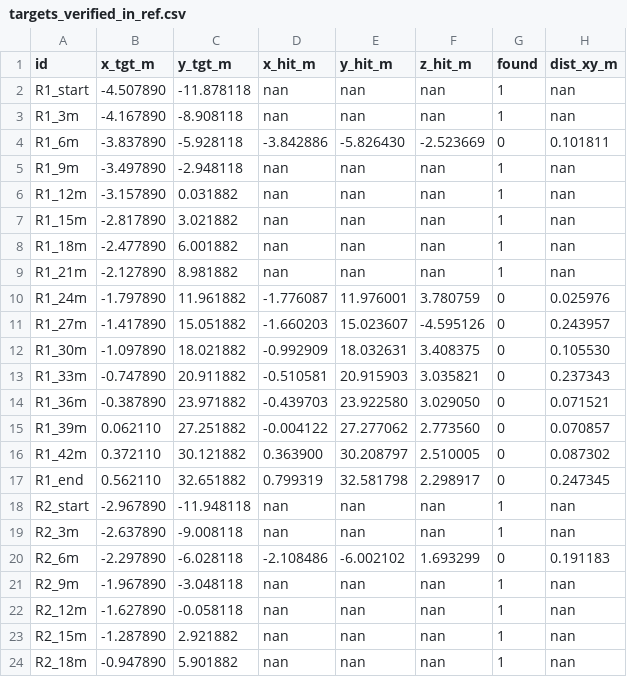
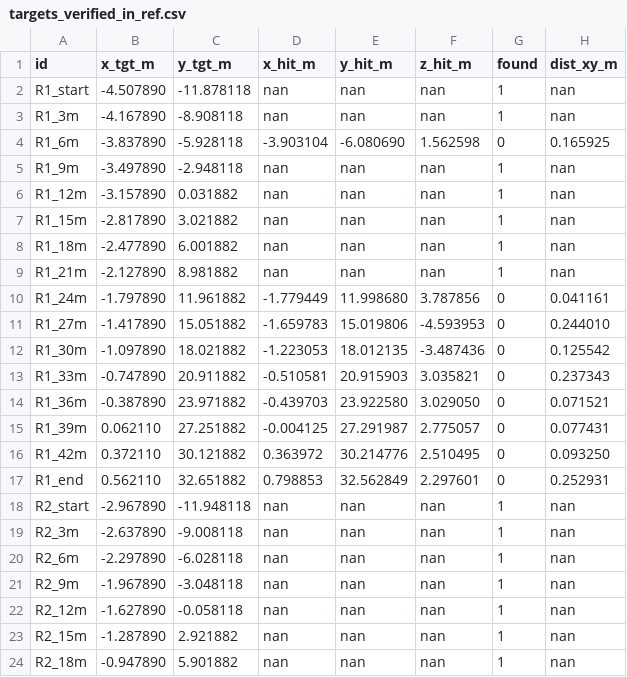
Before and after one commit to JoeNajib02/PAPPL, a CSV file: out/targets_verified_in_ref.csv, drawn as a sheet; only a part is shown; the diff covers the shown part only.

```diff
--- a/out/targets_verified_in_ref.csv
+++ b/out/targets_verified_in_ref.csv
@@ -3,3 +3,3 @@ R1_start,-4.507890,-11.878118,nan,nan,nan,1,nan
 R1_3m,-4.167890,-8.908118,nan,nan,nan,1,nan
-R1_6m,-3.837890,-5.928118,-3.842886,-5.826430,-2.523669,0,0.101811
+R1_6m,-3.837890,-5.928118,-3.903104,-6.080690,1.562598,0,0.165925
 R1_9m,-3.497890,-2.948118,nan,nan,nan,1,nan
@@ -9,13 +9,13 @@ R1_18m,-2.477890,6.001882,nan,nan,nan,1,nan
 R1_21m,-2.127890,8.981882,nan,nan,nan,1,nan
-R1_24m,-1.797890,11.961882,-1.776087,11.976001,3.780759,0,0.025976
-R1_27m,-1.417890,15.051882,-1.660203,15.023607,-4.595126,0,0.243957
-R1_30m,-1.097890,18.021882,-0.992909,18.032631,3.408375,0,0.105530
+R1_24m,-1.797890,11.961882,-1.779449,11.998680,3.787856,0,0.041161
+R1_27m,-1.417890,15.051882,-1.659783,15.019806,-4.593953,0,0.244010
+R1_30m,-1.097890,18.021882,-1.223053,18.012135,-3.487436,0,0.125542
 R1_33m,-0.747890,20.911882,-0.510581,20.915903,3.035821,0,0.237343
 R1_36m,-0.387890,23.971882,-0.439703,23.922580,3.029050,0,0.071521
-R1_39m,0.062110,27.251882,-0.004122,27.277062,2.773560,0,0.070857
-R1_42m,0.372110,30.121882,0.363900,30.208797,2.510005,0,0.087302
-R1_end,0.562110,32.651882,0.799319,32.581798,2.298917,0,0.247345
+R1_39m,0.062110,27.251882,-0.004125,27.291987,2.775057,0,0.077431
+R1_42m,0.372110,30.121882,0.363972,30.214776,2.510495,0,0.093250
+R1_end,0.562110,32.651882,0.798853,32.562849,2.297601,0,0.252931
 R2_start,-2.967890,-11.948118,nan,nan,nan,1,nan
 R2_3m,-2.637890,-9.008118,nan,nan,nan,1,nan
-R2_6m,-2.297890,-6.028118,-2.108486,-6.002102,1.693299,0,0.191183
+R2_6m,-2.297890,-6.028118,nan,nan,nan,1,nan
 R2_9m,-1.967890,-3.048118,nan,nan,nan,1,nan
```
Also changed, not shown: 33 edited cells elsewhere in this file, 2 other files.
